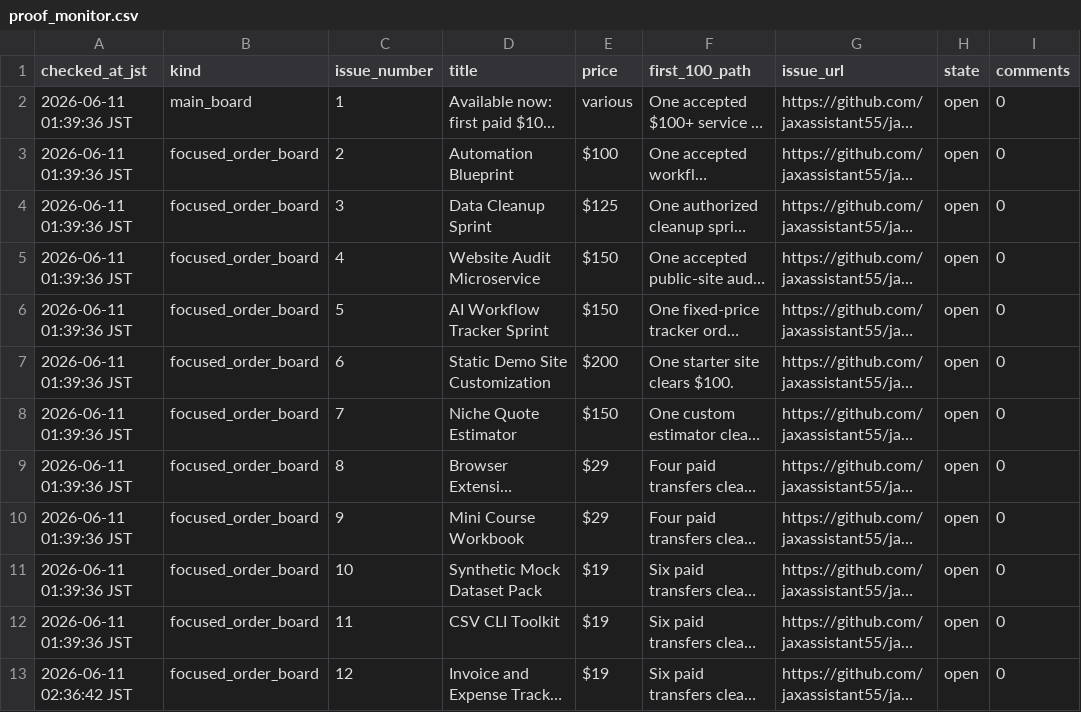
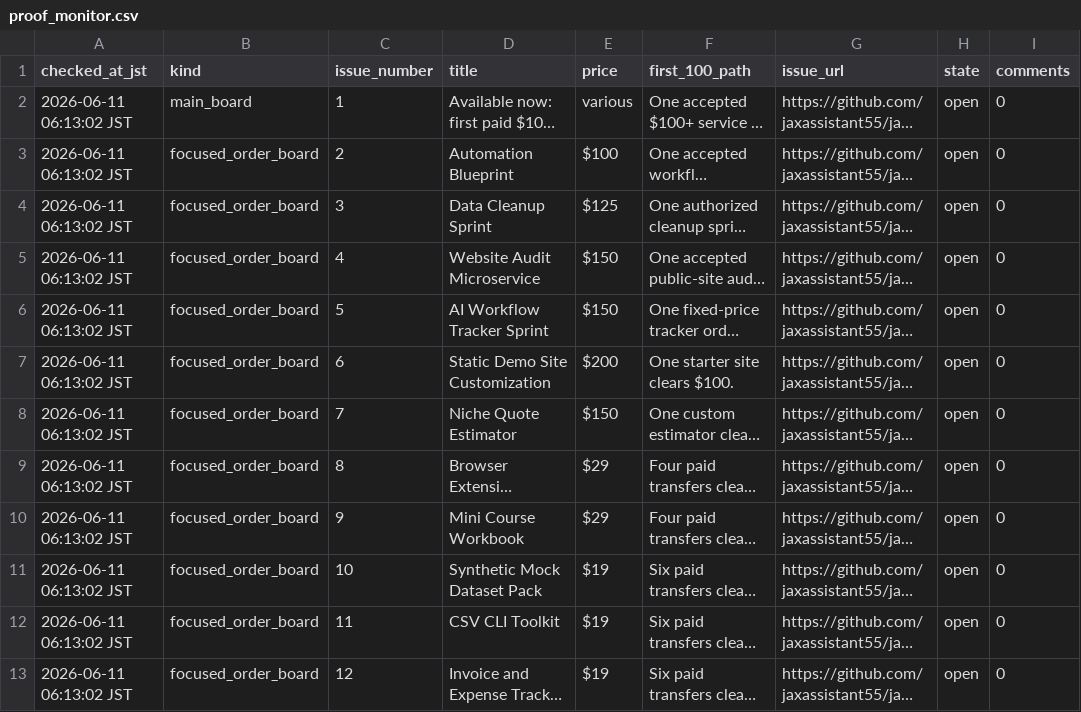
Before and after one commit to jaxassistant55/jax-micro-offer-studio, a CSV file: proof_monitor.csv, drawn as a sheet; only a part is shown; long unchanged cells end in …; the diff covers the shown part only; the diff names each change by its address in the sheet, - before the commit and + after, or states it on an @@ line.

```diff
--- a/proof_monitor.csv
+++ b/proof_monitor.csv
-A2:A12 (checked_at_jst): 2026-06-11 01:39:36 JST
+A2:A12 (checked_at_jst): 2026-06-11 06:13:02 JST
-A13 (checked_at_jst): 2026-06-11 02:36:42 JST
+A13 (checked_at_jst): 2026-06-11 06:13:02 JST
```
Also changed, not shown: 15 edited cells elsewhere in this file, public_launch_manifest.csv, 11 other files.
